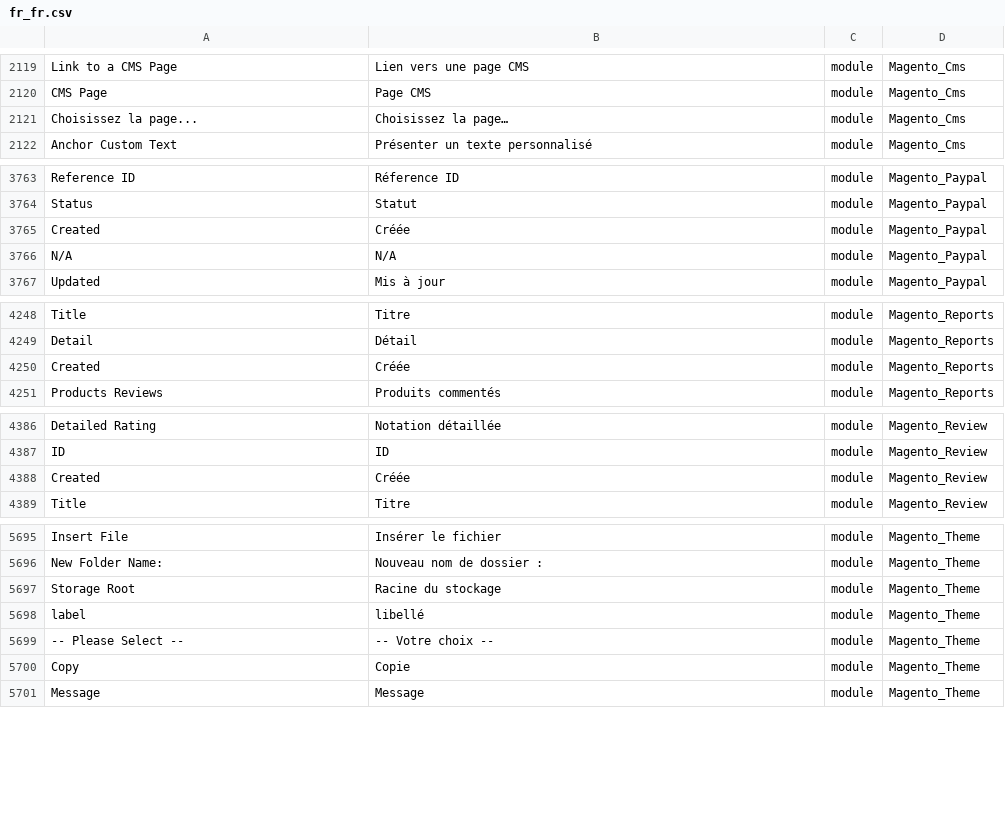
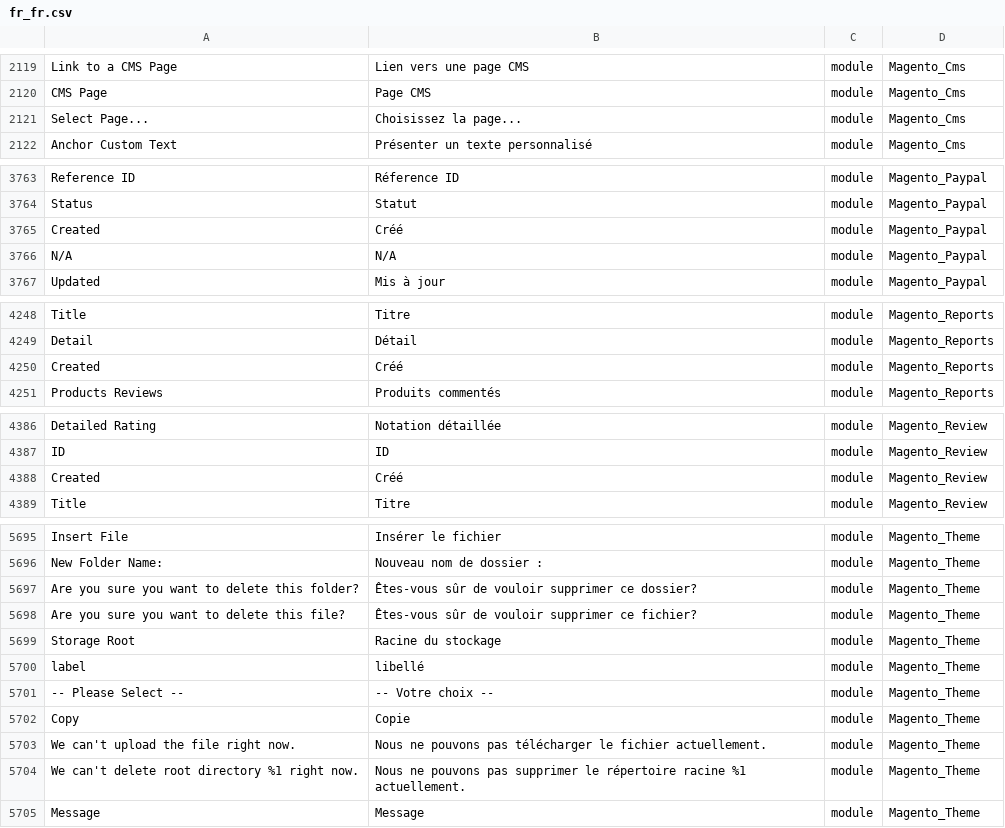
Before and after one commit to lalbert/magento2-fr_fr, a CSV file: fr_fr.csv, drawn as a sheet; only a part is shown, gaps mark what is left out; the diff covers the shown part only.

```diff
--- a/fr_fr.csv
+++ b/fr_fr.csv
@@ -2129,3 +2129,3 @@ Link to a CMS Page,Lien vers une page CMS,module,Magento_Cms
 CMS Page,Page CMS,module,Magento_Cms
-Choisissez la page...,Choisissez la page…,module,Magento_Cms
+Select Page...,Choisissez la page...,module,Magento_Cms
 Anchor Custom Text,Présenter un texte personnalisé,module,Magento_Cms
@@ -3777,3 +3777,3 @@ Reference ID,Réference ID,module,Magento_Paypal
 Status,Statut,module,Magento_Paypal
-Created,Créée,module,Magento_Paypal
+Created,Créé,module,Magento_Paypal
 N/A,N/A,module,Magento_Paypal
@@ -4262,3 +4262,3 @@ Title,Titre,module,Magento_Reports
 Detail,Détail,module,Magento_Reports
-Created,Créée,module,Magento_Reports
+Created,Créé,module,Magento_Reports
 Products Reviews,Produits commentés,module,Magento_Reports
@@ -4400,3 +4400,3 @@ Detailed Rating,Notation détaillée,module,Magento_Review
 ID,ID,module,Magento_Review
-Created,Créée,module,Magento_Review
+Created,Créé,module,Magento_Review
 Title,Titre,module,Magento_Review
@@ -5709,2 +5709,4 @@ Insert File,Insérer le fichier,module,Magento_Theme
 New Folder Name:,Nouveau nom de dossier :,module,Magento_Theme
+Are you sure you want to delete this folder?,Êtes-vous sûr de vouloir supprimer ce dossier?,module,Magento_Theme
+Are you sure you want to delete this file?,Êtes-vous sûr de vouloir supprimer ce fichier?,module,Magento_Theme
 Storage Root,Racine du stockage,module,Magento_Theme
@@ -5713,2 +5715,4 @@ label,libellé,module,Magento_Theme
 Copy,Copie,module,Magento_Theme
+We can't upload the file right now.,Nous ne pouvons pas télécharger le fichier actuellement.,module,Magento_Theme
+We can't delete root directory %1 right now.,Nous ne pouvons pas supprimer le répertoire racine %1 actuellement.,module,Magento_Theme
 Message,Message,module,Magento_Theme
```
Also changed, not shown: 1 edited cell elsewhere in this file.
